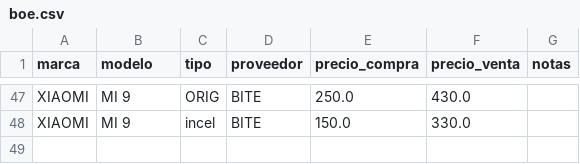
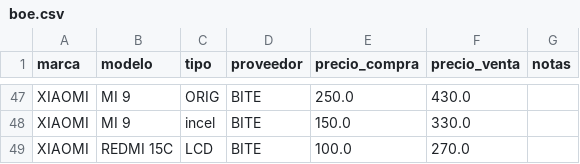
Before and after one commit to SCZ-BO/DrXiaomi, a CSV file: precio/data/boe.csv, drawn as a sheet; only a part is shown, gaps mark what is left out; the diff names each change by its address in the sheet, - before the commit and + after, or states it on an @@ line.

Commit message:
Update boe.csv

```diff
--- a/precio/data/boe.csv
+++ b/precio/data/boe.csv
+row 49: XIAOMI | REDMI 15C | LCD | BITE | 100.0 | 270.0
```
